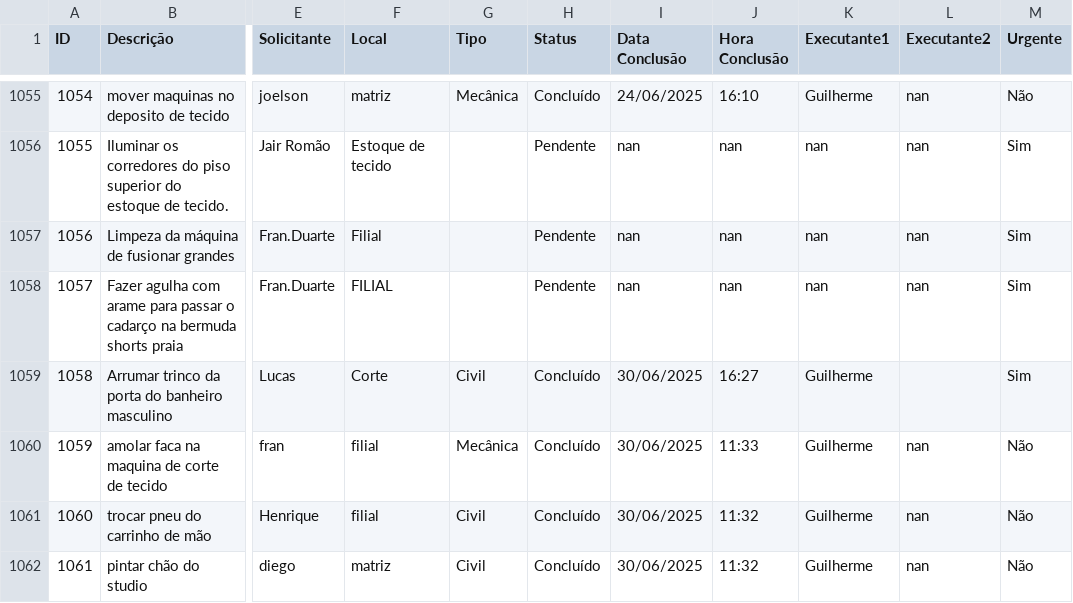
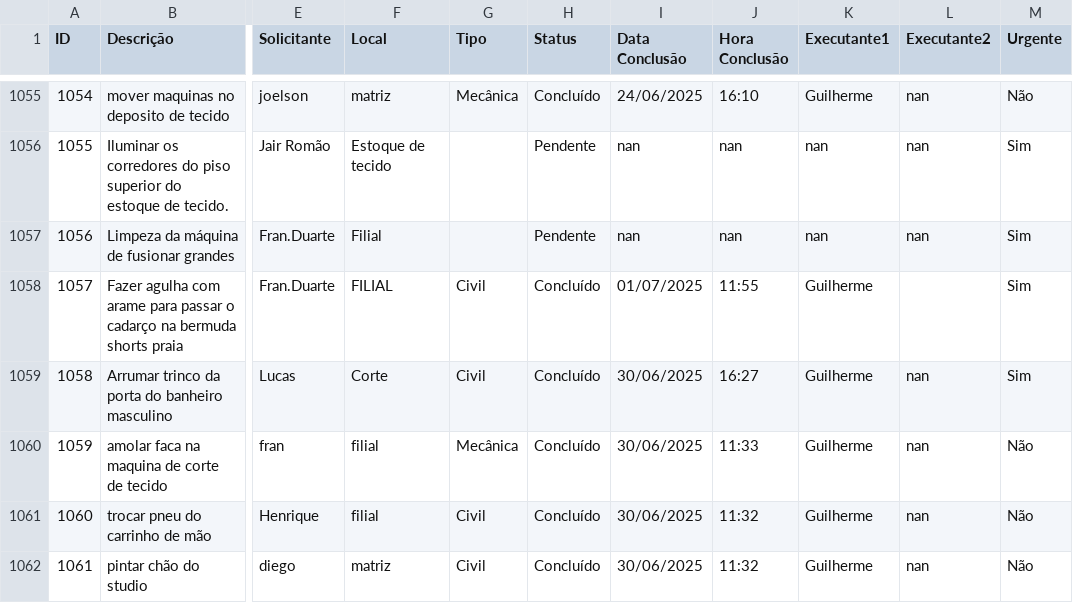
Before and after one commit to vilelarobson0971/os_manut, a CSV file: ordens_servico.csv, drawn as a sheet; only a part is shown, gaps mark what is left out; the diff names each change by its address in the sheet, - before the commit and + after, or states it on an @@ line.

Commit message:
Atualização automática do sistema de OS

```diff
--- a/ordens_servico.csv
+++ b/ordens_servico.csv
-G1058 (Tipo): (empty)
+G1058 (Tipo): Civil
-H1058 (Status): Pendente
+H1058 (Status): Concluído
-I1058 (Data Conclusão): nan
+I1058 (Data Conclusão): 01/07/2025
-J1058 (Hora Conclusão): nan
+J1058 (Hora Conclusão): 11:55
-K1058 (Executante1): nan
+K1058 (Executante1): Guilherme
-L1058 (Executante2): nan
+L1058 (Executante2): (empty)
-L1059 (Executante2): (empty)
+L1059 (Executante2): nan
```
